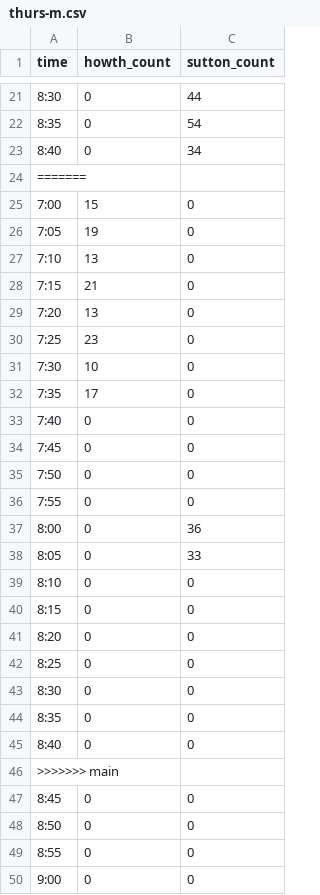
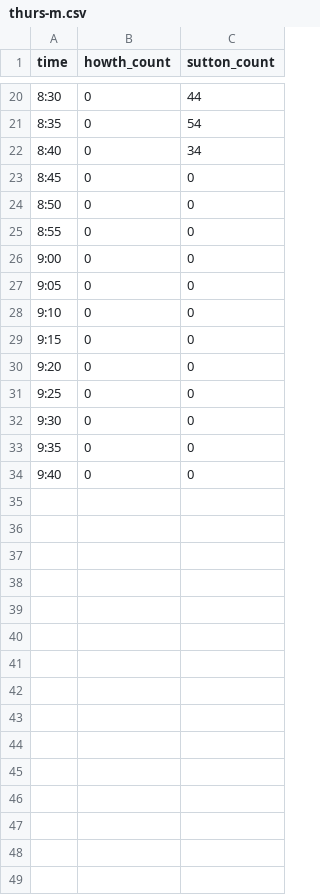
Before and after one commit to will-carkner/yeoty-2023, a CSV file: data/thurs-m.csv, drawn as a sheet; only a part is shown, gaps mark what is left out; the shorter side is filled out with more unchanged rows; the diff covers the shown part only; the diff names each change by its address in the sheet, - before the commit and + after, or states it on an @@ line.

Commit message:
fixed issues with counts

```diff
--- a/data/thurs-m.csv
+++ b/data/thurs-m.csv
-row 24: =======
-row 25: 7:00 | 15 | 0
-row 26: 7:05 | 19 | 0
-row 27: 7:10 | 13 | 0
-row 28: 7:15 | 21 | 0
-row 29: 7:20 | 13 | 0
-row 30: 7:25 | 23 | 0
-row 31: 7:30 | 10 | 0
-row 32: 7:35 | 17 | 0
-row 33: 7:40 | 0 | 0
-row 34: 7:45 | 0 | 0
-row 35: 7:50 | 0 | 0
-row 36: 7:55 | 0 | 0
-row 37: 8:00 | 0 | 36
-row 38: 8:05 | 0 | 33
-row 39: 8:10 | 0 | 0
-row 40: 8:15 | 0 | 0
-row 41: 8:20 | 0 | 0
-row 42: 8:25 | 0 | 0
-row 43: 8:30 | 0 | 0
-row 44: 8:35 | 0 | 0
-row 45: 8:40 | 0 | 0
-row 46: >>>>>>> main
```
Also changed, not shown: 1 removed row and 10 edited cells elsewhere in this file.
